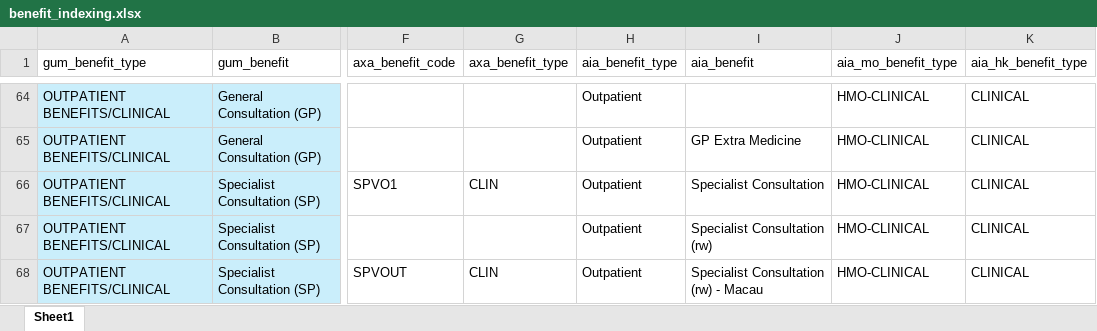
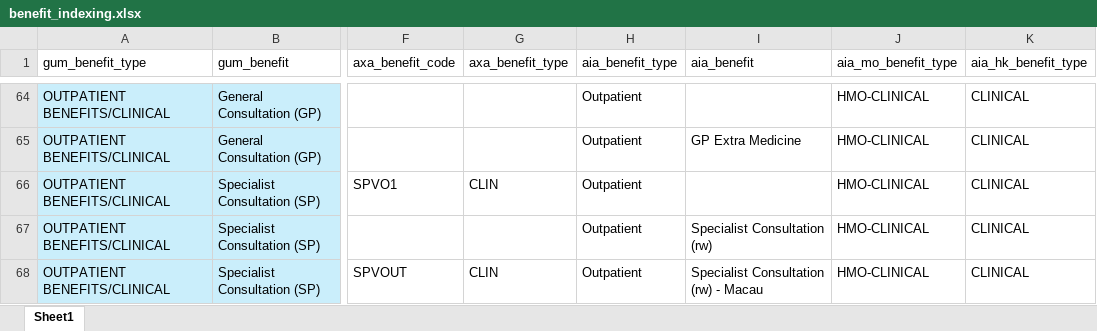
Before and after one commit to Tiriosh1007/RawClaimMCR, an Excel workbook: benefit_indexing.xlsx, sheet Sheet1, drawn as a sheet; only a part is shown, gaps mark what is left out; values as stored, in another font and other column widths than the file's, no borders; the diff names each change by its address in the sheet, - before the commit and + after, or states it on an @@ line.

Commit message:
update and remove duplicates in the index

```diff
--- a/benefit_indexing.xlsx (sheet Sheet1)
+++ b/benefit_indexing.xlsx (sheet Sheet1)
-I66 (aia_benefit): Specialist Consultation
+I66 (aia_benefit): (empty)
```
